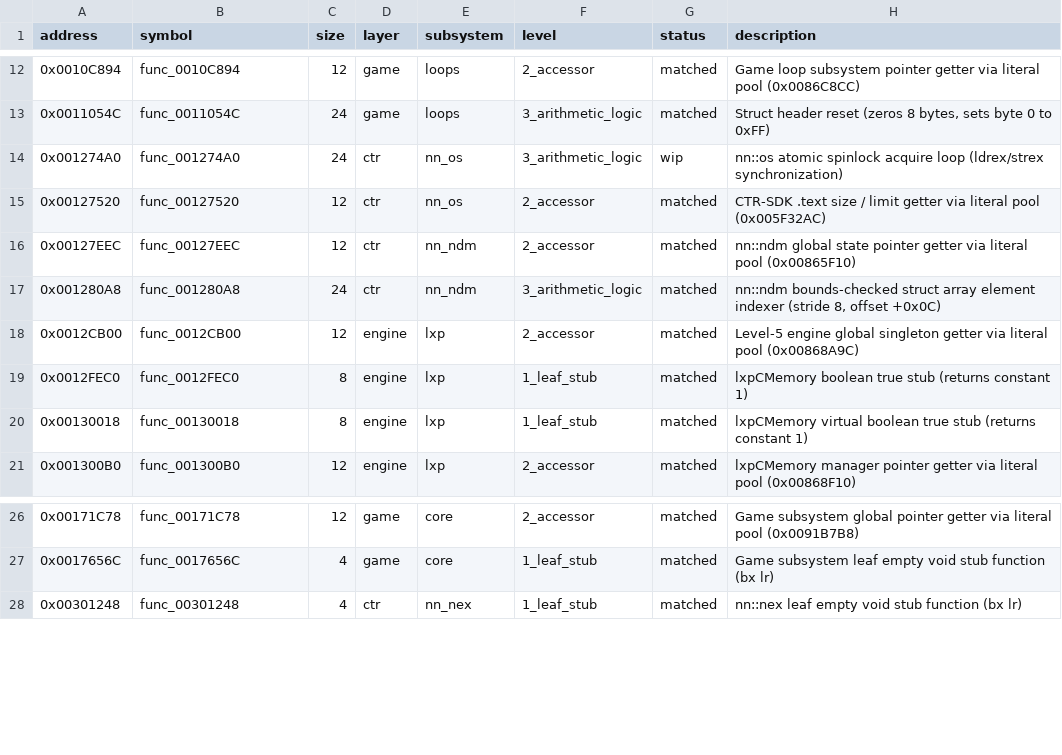
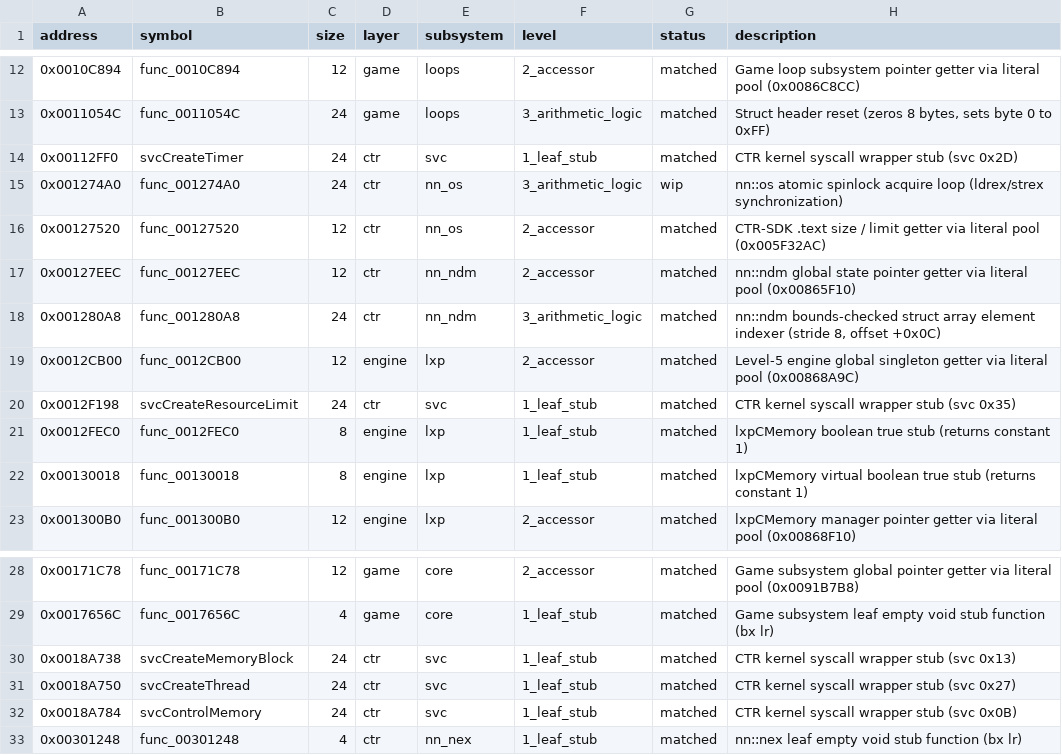
Before and after one commit to ChaconMoon/yokai-watch-2-decompiled, a CSV file: config/functions.csv, drawn as a sheet; only a part is shown, gaps mark what is left out; the diff names each change by its address in the sheet, - before the commit and + after, or states it on an @@ line.

Commit message:
match: 5 new CTR syscalls, completing 100% of 24B kernel wrappers (35 matched total)
- ctr_svc: match svcControlMemory, svcCreateMemoryBlock, svcCreateResourceLimit, svcCreateThread, svcCreateTimer
- 100% completion of the exact 24-byte pointer-stack syscall wrapper pattern (9/9 matched)
- include/ctr/svc.h: declare new syscall signatures and ThreadFunc type
- docs: update sesion_2026-10-19_nex_y_svc.md with full syscall census
- Total progress: 35 / 18,225 functions matched (564 B)

```diff
--- a/config/functions.csv
+++ b/config/functions.csv
+row 14: 0x00112FF0 | svcCreateTimer | 24 | ctr | svc | 1_leaf_stub | matched | CTR kernel syscall wrapper stub (svc 0x2D)
+row 20: 0x0012F198 | svcCreateResourceLimit | 24 | ctr | svc | 1_leaf_stub | matched | CTR kernel syscall wrapper stub (svc 0x35)
+row 30: 0x0018A738 | svcCreateMemoryBlock | 24 | ctr | svc | 1_leaf_stub | matched | CTR kernel syscall wrapper stub (svc 0x13)
+row 31: 0x0018A750 | svcCreateThread | 24 | ctr | svc | 1_leaf_stub | matched | CTR kernel syscall wrapper stub (svc 0x27)
+row 32: 0x0018A784 | svcControlMemory | 24 | ctr | svc | 1_leaf_stub | matched | CTR kernel syscall wrapper stub (svc 0x0B)
```
Also changed, not shown: 9 other files.
